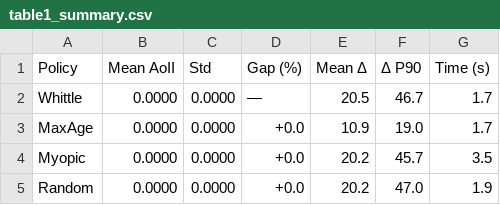
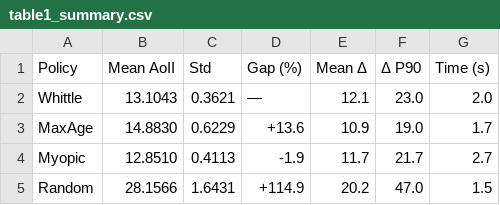
Before and after one commit to wenniebyfoxmail/RMAB-RDT, a CSV file: results_test/data/table1_summary.csv, drawn as a sheet.

```diff
--- a/results_test/data/table1_summary.csv
+++ b/results_test/data/table1_summary.csv
@@ -1,5 +1,5 @@
 Policy,Mean AoII,Std,Gap (%),Mean Δ,Δ P90,Time (s)
-Whittle,0.0000,0.0000,—,20.5,46.7,1.7
-MaxAge,0.0000,0.0000,+0.0,10.9,19.0,1.7
-Myopic,0.0000,0.0000,+0.0,20.2,45.7,3.5
-Random,0.0000,0.0000,+0.0,20.2,47.0,1.9
+Whittle,13.1043,0.3621,—,12.1,23.0,2.0
+MaxAge,14.8830,0.6229,+13.6,10.9,19.0,1.7
+Myopic,12.8510,0.4113,-1.9,11.7,21.7,2.7
+Random,28.1566,1.6431,+114.9,20.2,47.0,1.5
```
Also changed, not shown: results_test/data/fig3_ps_sweep.csv, 4 other files.
